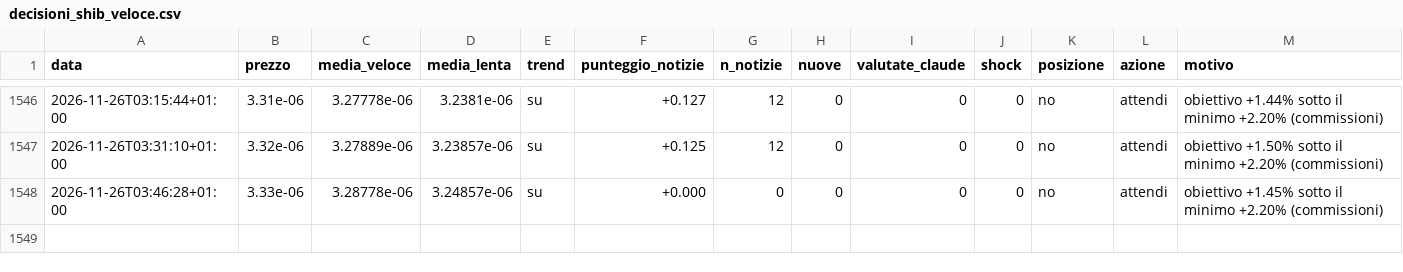
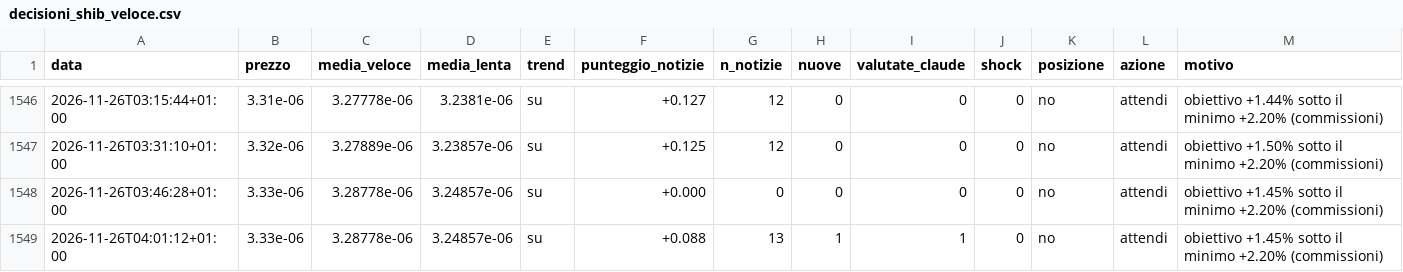
Before and after one commit to Van3d-max/sol-sentinel-, a CSV file: decisioni_shib_veloce.csv, drawn as a sheet; only a part is shown, gaps mark what is left out; rows hold the shown columns only; the diff names each change by its address in the sheet, - before the commit and + after, or states it on an @@ line.

```diff
--- a/decisioni_shib_veloce.csv
+++ b/decisioni_shib_veloce.csv
+row 1549: 2026-11-26T04:01:12+01:00 | 3.33e-06 | 3.28778e-06 | 3.24857e-06 | su | +0.088 | 13 | 1 | 1 | 0 | no | attendi | obiettivo +1.45% sotto il minimo +2.20% (commissioni)
```
Also changed, not shown: decisioni_btc_veloce.csv, decisioni_eth_veloce.csv, 9 other files.
